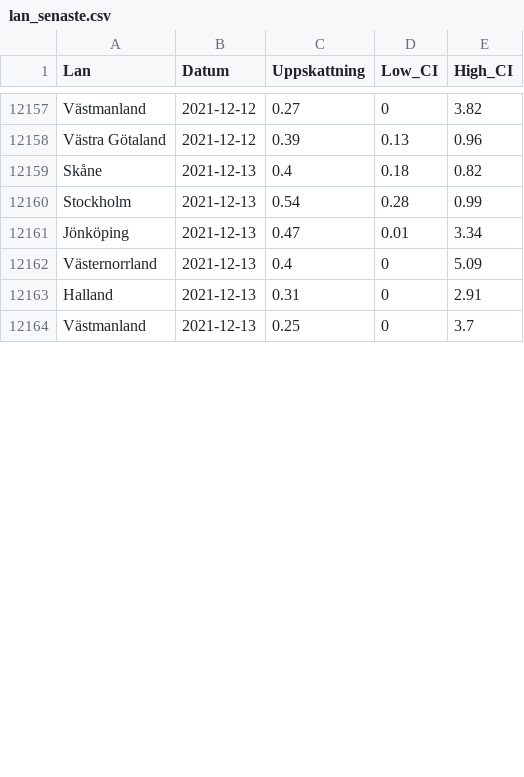
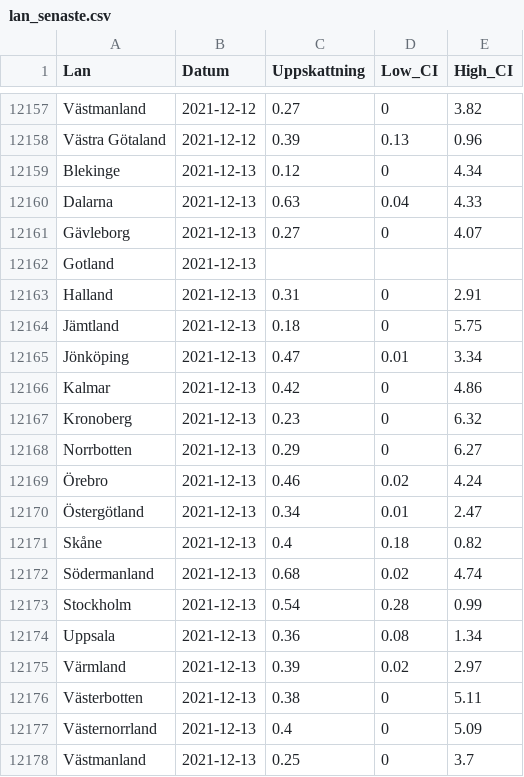
Before and after one commit to csss-resultat/openData, a CSV file: datasets/lan_senaste.csv, drawn as a sheet; only a part is shown, gaps mark what is left out; the diff covers the shown part only.

Commit message:
data update 15-12

```diff
--- a/datasets/lan_senaste.csv
+++ b/datasets/lan_senaste.csv
@@ -12158,7 +12158,21 @@ Västmanland,2021-12-12,0.27,0,3.82
 Västra Götaland,2021-12-12,0.39,0.13,0.96
+Blekinge,2021-12-13,0.12,0,4.34
+Dalarna,2021-12-13,0.63,0.04,4.33
+Gävleborg,2021-12-13,0.27,0,4.07
+Gotland,2021-12-13,,,
+Halland,2021-12-13,0.31,0,2.91
+Jämtland,2021-12-13,0.18,0,5.75
+Jönköping,2021-12-13,0.47,0.01,3.34
+Kalmar,2021-12-13,0.42,0,4.86
+Kronoberg,2021-12-13,0.23,0,6.32
+Norrbotten,2021-12-13,0.29,0,6.27
+Örebro,2021-12-13,0.46,0.02,4.24
+Östergötland,2021-12-13,0.34,0.01,2.47
 Skåne,2021-12-13,0.4,0.18,0.82
+Södermanland,2021-12-13,0.68,0.02,4.74
 Stockholm,2021-12-13,0.54,0.28,0.99
-Jönköping,2021-12-13,0.47,0.01,3.34
+Uppsala,2021-12-13,0.36,0.08,1.34
+Värmland,2021-12-13,0.39,0.02,2.97
+Västerbotten,2021-12-13,0.38,0,5.11
 Västernorrland,2021-12-13,0.4,0,5.09
-Halland,2021-12-13,0.31,0,2.91
 Västmanland,2021-12-13,0.25,0,3.7
```
Also changed, not shown: 9 added rows and 37 edited cells elsewhere in this file, datasets/nationella_senaste.csv.
